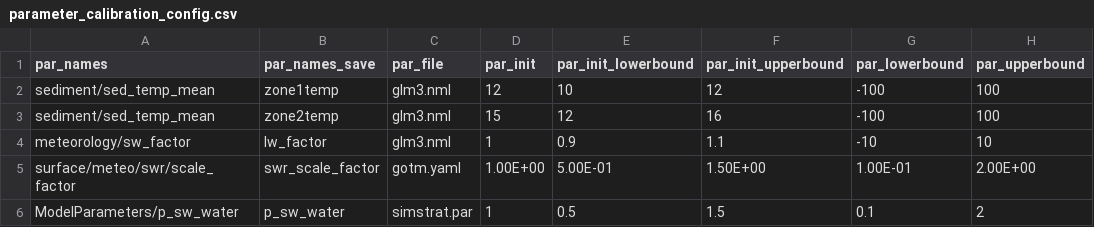
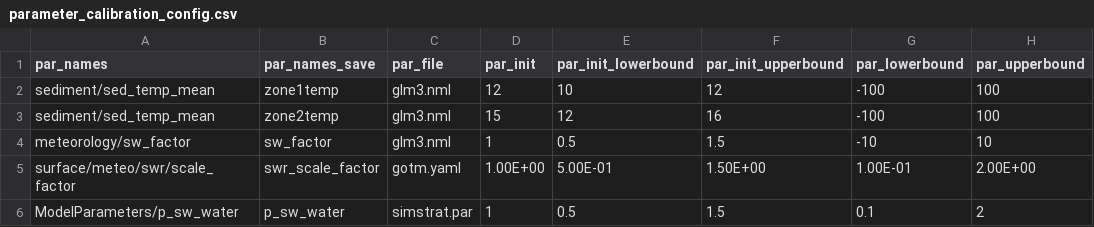
Before and after one commit to spark0510/FCRE-forecast-code, a CSV file: configuration/ler_ms/parameter_calibration_config.csv, drawn as a sheet; only a part is shown; the diff names each change by its address in the sheet, - before the commit and + after, or states it on an @@ line.

Commit message:
Update parameter_calibration_config.csv

```diff
--- a/configuration/ler_ms/parameter_calibration_config.csv
+++ b/configuration/ler_ms/parameter_calibration_config.csv
-B4 (par_names_save): lw_factor
+B4 (par_names_save): sw_factor
-E4 (par_init_lowerbound): 0.9
+E4 (par_init_lowerbound): 0.5
-F4 (par_init_upperbound): 1.1
+F4 (par_init_upperbound): 1.5
```
